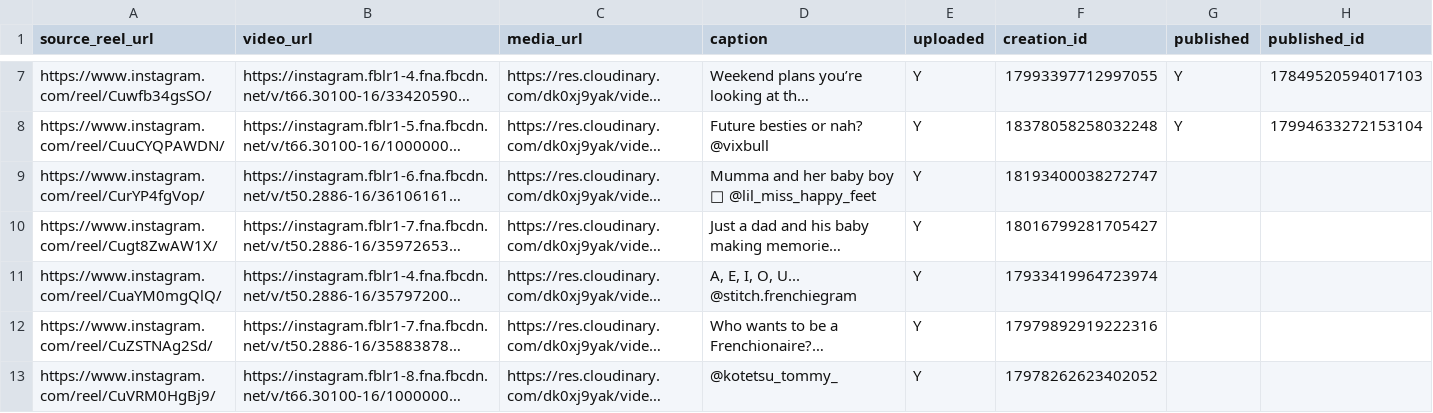
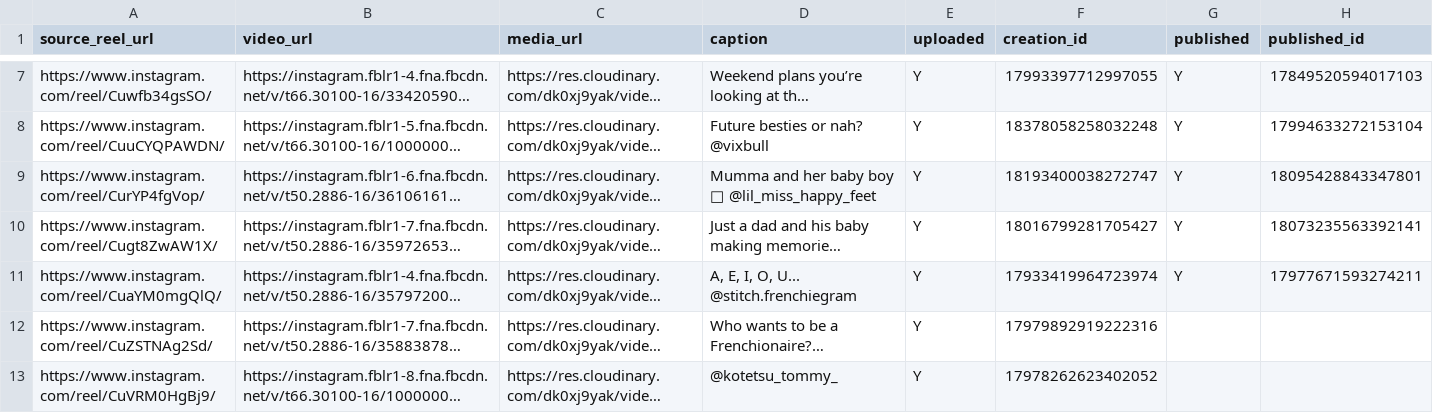
Before and after one commit to saurabhlm10/ig-node-js, a CSV file: src/files/Example.csv, drawn as a sheet; only a part is shown, gaps mark what is left out; long unchanged cells end in …; the diff names each change by its address in the sheet, - before the commit and + after, or states it on an @@ line.

```diff
--- a/src/files/Example.csv
+++ b/src/files/Example.csv
-G9:G11 (published): (empty)
+G9:G11 (published): Y
-H9 (published_id): (empty)
+H9 (published_id): 18095428843347801
-H10 (published_id): (empty)
+H10 (published_id): 18073235563392141
-H11 (published_id): (empty)
+H11 (published_id): 17977671593274211
```
Also changed, not shown: 4 other files.
